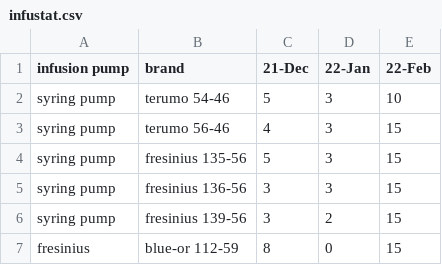
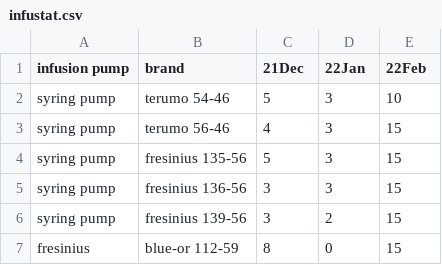
Before and after one commit to Shayawee/infusion, a CSV file: infustat.csv, drawn as a sheet; only a part is shown.

Commit message:
Update infustat.csv

```diff
--- a/infustat.csv
+++ b/infustat.csv
@@ -1,2 +1,2 @@
-infusion pump,brand,21-Dec,22-Jan,22-Feb
+infusion pump,brand,21Dec,22Jan,22Feb
 syring pump ,terumo  54-46,5,3,10
```
